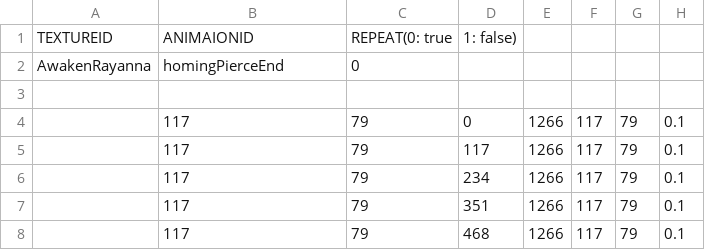
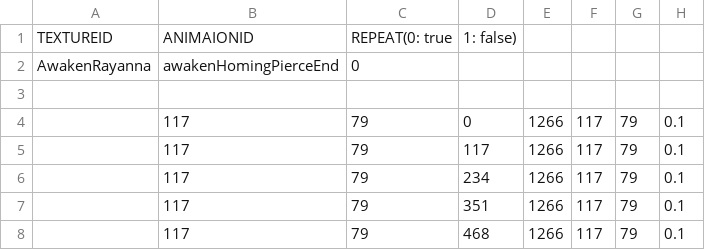
Before and after one commit to ehdgus0710/SFMLTeamProject, a CSV file: SFMLProject Bin/animations/Enemy/Rayanna/AwakenRayanna/awakenHomingPierceEnd.csv (was SFMLProject Bin/animations/Enemy/Rayanna/AwakenRayanna/homingPierceEnd.csv), drawn as a sheet.

```diff
--- a/SFMLProject Bin/animations/Enemy/Rayanna/AwakenRayanna/homingPierceEnd.csv
+++ b/SFMLProject Bin/animations/Enemy/Rayanna/AwakenRayanna/awakenHomingPierceEnd.csv
@@ -1,3 +1,3 @@
 TEXTUREID,ANIMAIONID,REPEAT(0: true, 1: false),,,,
-AwakenRayanna,homingPierceEnd,0,,,,,
+AwakenRayanna,awakenHomingPierceEnd,0,,,,,
 ,,,,,,,
```
Also changed, not shown: SFMLProject Bin/animations/Enemy/Rayanna/AwakenRayanna/awakenAwakenEnd.csv, SFMLProject Bin/animations/Enemy/Rayanna/AwakenRayanna/awakenDarkDeadBody.csv, 56 other files.
